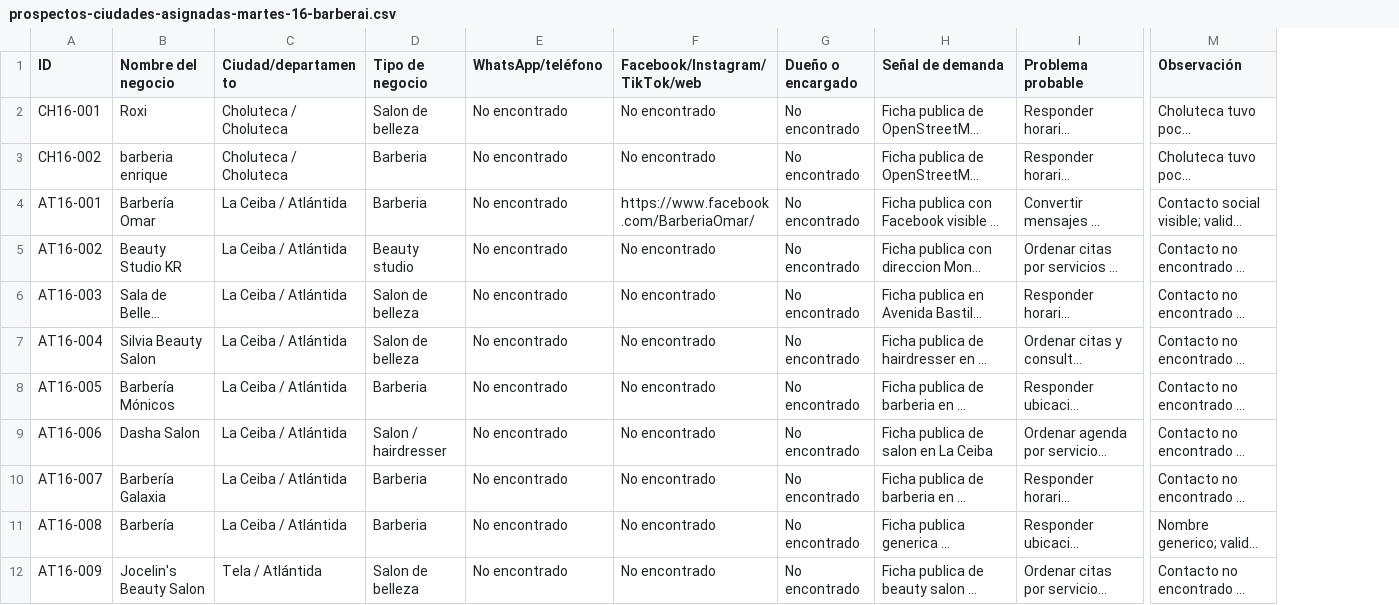
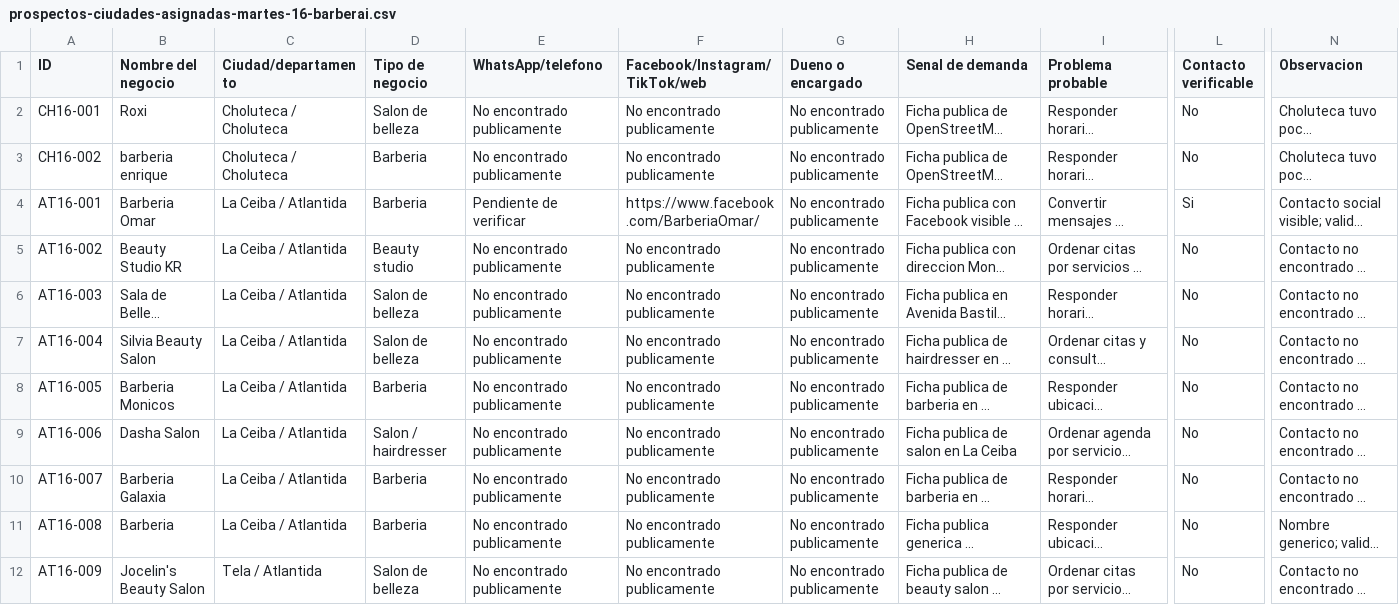
Before and after one commit to danielestudiante-star/landing-barberai, a CSV file: validacion-comercial/prospectos-ciudades-asignadas-martes-16-barberai.csv, drawn as a sheet; only a part is shown, gaps mark what is left out; long unchanged cells end in …; removed rows and columns are numbered as before the commit, all else as after; the diff covers the shown part only; the diff names each change by its address in the sheet, - before the commit and + after, or states it on an @@ line.

Commit message:
Completa backlog comercial pendiente de BarberAI
- Se actualizo Choluteca con verificacion real y bloqueo documentado cuando solo hay 2/20 prospectos publicos.\n- Se documentaron contactos verificables y pendientes.\n- Se aclaro estado de admin GitHub para Allan.\n- Se dejo el formulario de contacto como limitacion no integrada.\n- Se actualizo el estado final del cierre con backlog pendiente.

```diff
--- a/validacion-comercial/prospectos-ciudades-asignadas-martes-16-barberai.csv
+++ b/validacion-comercial/prospectos-ciudades-asignadas-martes-16-barberai.csv
-column E (WhatsApp/teléfono), rows 2-12: all No encontrado
+column E (WhatsApp/telefono), rows 2-12: No encontrado publicamente | No encontrado publicamente | Pendiente de verificar | No encontrado publicamente | No encontrado publicamente | No encontrado publicamente | No encontrado publicamente | No encontrado publicamente | No encontrado publicamente | No encontrado publicamente | No encontrado publicamente
-column G (Dueño o encargado), rows 2-12: all No encontrado
+column G (Dueno o encargado), rows 2-12: all No encontrado publicamente
+column L (Contacto verificable), rows 2-12: No | No | Si | No | No | No | No | No | No | No | No
-H1: Señal de demanda
+H1: Senal de demanda
-N1: Observación
+N1: Observacion
-F2:F3 (Facebook/Instagram/TikTok/web): No encontrado
+F2:F3 (Facebook/Instagram/TikTok/web): No encontrado publicamente
-B4 (Nombre del negocio): Barbería Omar
+B4 (Nombre del negocio): Barberia Omar
-C4:C11 (Ciudad/departamento): La Ceiba / Atlántida
+C4:C11 (Ciudad/departamento): La Ceiba / Atlantida
-F5:F12 (Facebook/Instagram/TikTok/web): No encontrado
+F5:F12 (Facebook/Instagram/TikTok/web): No encontrado publicamente
-B8 (Nombre del negocio): Barbería Mónicos
+B8 (Nombre del negocio): Barberia Monicos
-B10 (Nombre del negocio): Barbería Galaxia
+B10 (Nombre del negocio): Barberia Galaxia
-B11 (Nombre del negocio): Barbería
+B11 (Nombre del negocio): Barberia
-C12 (Ciudad/departamento): Tela / Atlántida
+C12 (Ciudad/departamento): Tela / Atlantida
```
Also changed, not shown: 27 edited cells elsewhere in this file, 10 other files.
